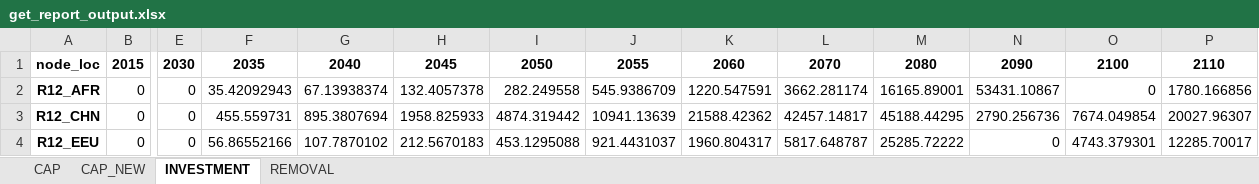
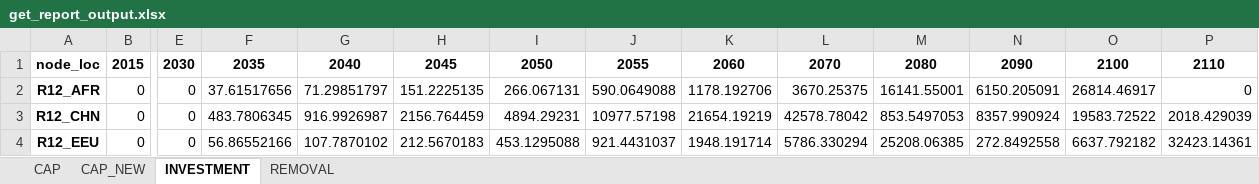
Before and after one commit to ywpratama/message_ix, an Excel workbook: tutorial/dac_scenarios/SSPs/get_report_output.xlsx, sheet INVESTMENT, drawn as a sheet; only a part is shown, gaps mark what is left out; values as stored, in another font and other column widths than the file's, no borders; the diff covers the shown part only; the diff names each change by its address in the sheet, - before the commit and + after, or states it on an @@ line.

```diff
--- a/tutorial/dac_scenarios/SSPs/get_report_output.xlsx (sheet INVESTMENT)
+++ b/tutorial/dac_scenarios/SSPs/get_report_output.xlsx (sheet INVESTMENT)
-F2: 35.42092943
+F2: 37.61517656
-G2: 67.13938374
+G2: 71.29851797
-H2: 132.4057378
+H2: 151.2225135
-I2: 282.249558
+I2: 266.067131
-J2: 545.9386709
+J2: 590.0649088
-K2: 1220.547591
+K2: 1178.192706
-L2: 3662.281174
+L2: 3670.25375
-M2: 16165.89001
+M2: 16141.55001
-N2: 53431.10867
+N2: 6150.205091
-O2: 0
+O2: 26814.46917
-P2: 1780.166856
+P2: 0
-F3: 455.559731
+F3: 483.7806345
-G3: 895.3807694
+G3: 916.9926987
-H3: 1958.825933
+H3: 2156.764459
-I3: 4874.319442
+I3: 4894.29231
-J3: 10941.13639
+J3: 10977.57198
-K3: 21588.42362
+K3: 21654.19219
-L3: 42457.14817
+L3: 42578.78042
-M3: 45188.44295
+M3: 853.5497053
-N3: 2790.256736
+N3: 8357.990924
-O3: 7674.049854
+O3: 19583.72522
-P3: 20027.96307
+P3: 2018.429039
-K4: 1960.804317
+K4: 1948.191714
-L4: 5817.648787
+L4: 5786.330294
-M4: 25285.72222
+M4: 25208.06385
-N4: 0
+N4: 272.8492558
-O4: 4743.379301
+O4: 6637.792182
-P4: 12285.70017
+P4: 32423.14361
```
Also changed, not shown: 77 edited cells elsewhere in this sheet, sheet CAP_NEW, sheet CAP, sheet REMOVAL, tutorial/dac_scenarios/SSPs/_Diff.xlsx, 34 other files.
